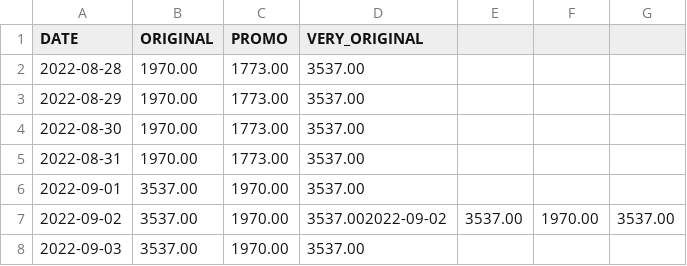
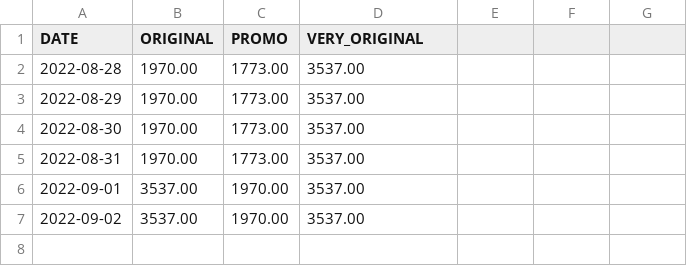
Before and after one commit to Adri-Charbonneau/HBW, a CSV file: DATA/PRIX_HBW.csv, drawn as a sheet.

Commit message:
Update PRIX_HBW.csv

```diff
--- a/DATA/PRIX_HBW.csv
+++ b/DATA/PRIX_HBW.csv
@@ -6,3 +6,2 @@ DATE,ORIGINAL,PROMO,VERY_ORIGINAL
 2022-09-01,3537.00,1970.00,3537.00
-2022-09-02,3537.00,1970.00,3537.002022-09-02,3537.00,1970.00,3537.00
-2022-09-03,3537.00,1970.00,3537.00
+2022-09-02,3537.00,1970.00,3537.00
```
